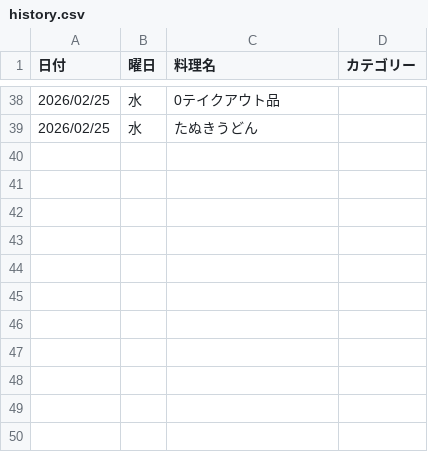
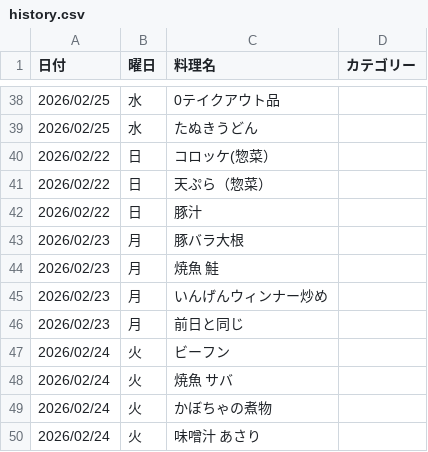
Before and after one commit to daimilk-lgtm/kondake, a CSV file: history.csv, drawn as a sheet; only a part is shown, gaps mark what is left out.

Commit message:
Update history

```diff
--- a/history.csv
+++ b/history.csv
@@ -39 +39,12 @@
 2026/02/25,水,たぬきうどん,
+2026/02/22,日,コロッケ(惣菜）,
+2026/02/22,日,天ぷら（惣菜）,
+2026/02/22,日,豚汁,
+2026/02/23,月,豚バラ大根,
+2026/02/23,月,焼魚　鮭,
+2026/02/23,月,いんげんウィンナー炒め,
+2026/02/23,月,前日と同じ,
+2026/02/24,火,ビーフン,
+2026/02/24,火,焼魚　サバ,
+2026/02/24,火,かぼちゃの煮物,
+2026/02/24,火,味噌汁　あさり,
```
